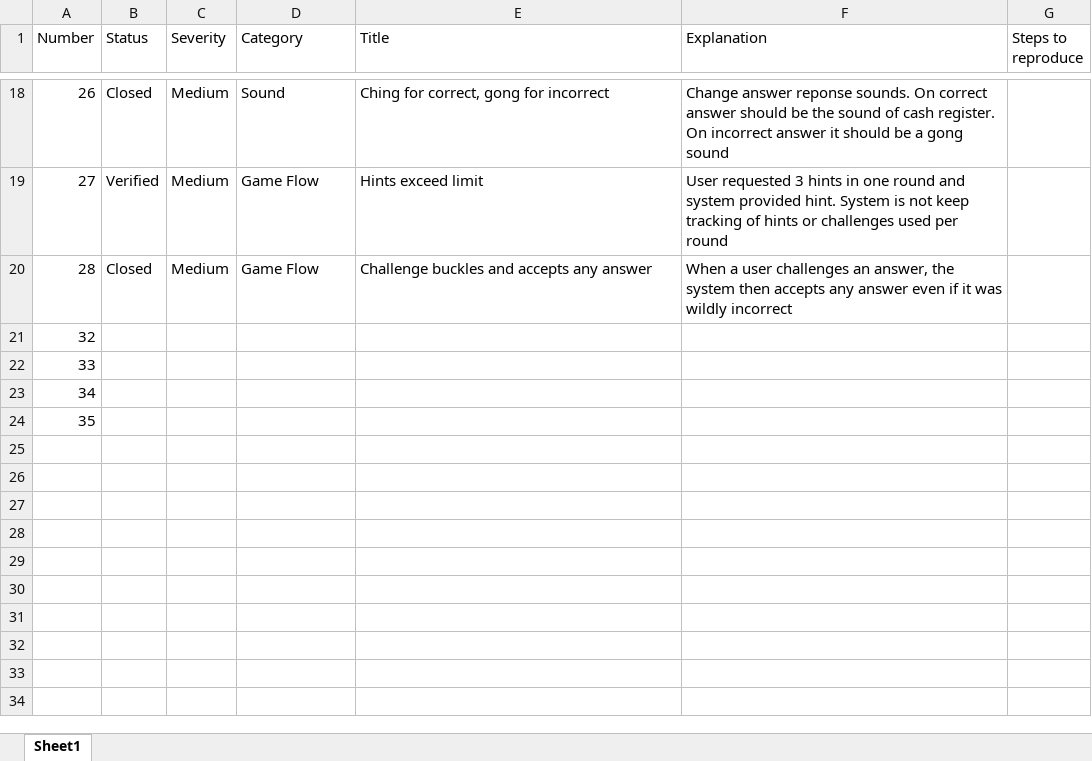
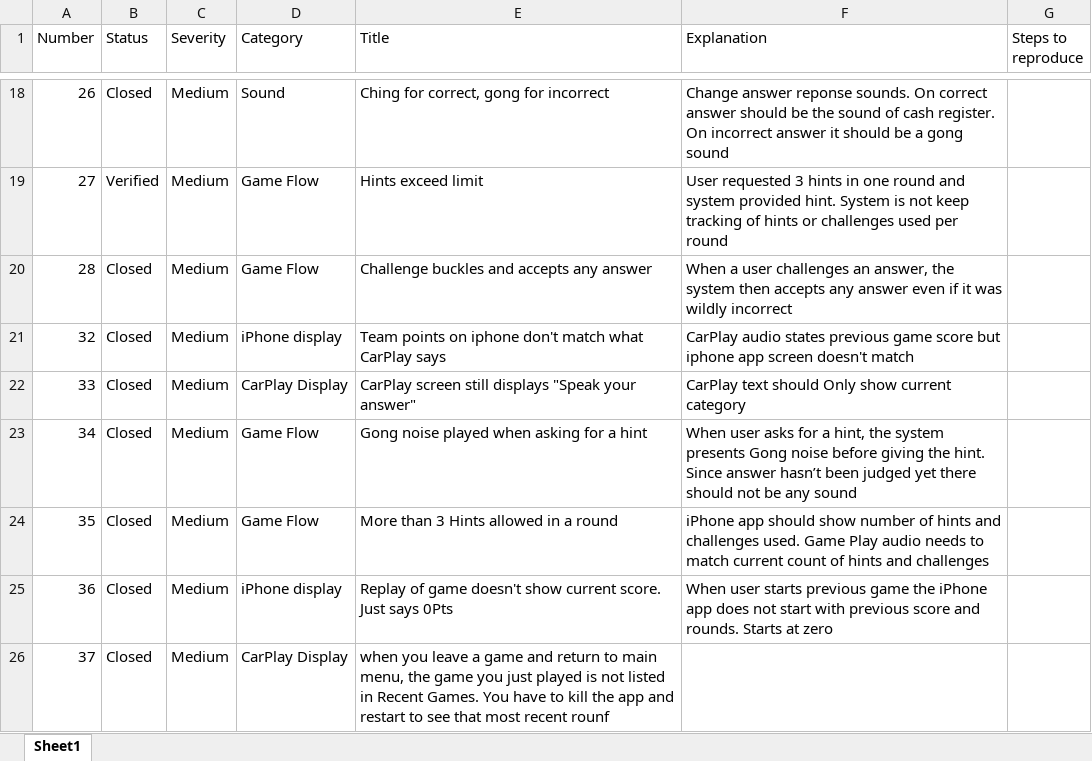
Before and after one commit to tedmorgan/Roadtrip-Trivia, an Excel workbook: Roadtrip Trivia Bug Tracking.xlsx, sheet Sheet1, drawn as a sheet; only a part is shown, gaps mark what is left out; values as stored, in another font and other column widths than the file's, no borders; conditional formats not drawn; the diff names each change by its address in the sheet, - before the commit and + after, or states it on an @@ line.

```diff
--- a/Roadtrip Trivia Bug Tracking.xlsx (sheet Sheet1)
+++ b/Roadtrip Trivia Bug Tracking.xlsx (sheet Sheet1)
-B21:B24 (Status): (empty)
+B21:B24 (Status): Closed
-C21:C24 (Severity): (empty)
+C21:C24 (Severity): Medium
-D21 (Category): (empty)
+D21 (Category): iPhone display
-E21 (Title): (empty)
+E21 (Title): Team points on iphone don't match what CarPlay says
-F21 (Explanation): (empty)
+F21 (Explanation): CarPlay audio states previous game score but iphone app screen doesn't match
-D22 (Category): (empty)
+D22 (Category): CarPlay Display
-E22 (Title): (empty)
+E22 (Title): CarPlay screen still displays "Speak your answer"
-F22 (Explanation): (empty)
+F22 (Explanation): CarPlay text should Only show current category
-D23:D24 (Category): (empty)
+D23:D24 (Category): Game Flow
-E23 (Title): (empty)
+E23 (Title): Gong noise played when asking for a hint
-F23 (Explanation): (empty)
+F23 (Explanation): When user asks for a hint, the system presents Gong noise before giving the hint. Since answer hasn’t been judged yet there should not be any sound
-E24 (Title): (empty)
+E24 (Title): More than 3 Hints allowed in a round
-F24 (Explanation): (empty)
+F24 (Explanation): iPhone app should show number of hints and challenges used. Game Play audio needs to match current count of hints and challenges
+row 25: 36 | Closed | Medium | iPhone display | Replay of game doesn't show current score. Just says 0Pts | When user starts previous game the iPhone app does not start with previous score and rounds. Starts at zero
+row 26: 37 | Closed | Medium | CarPlay Display | when you leave a game and return to main menu, the game you just played is not listed in Recent Games. You have to kill the app and restart to see that most recent rounf
```
